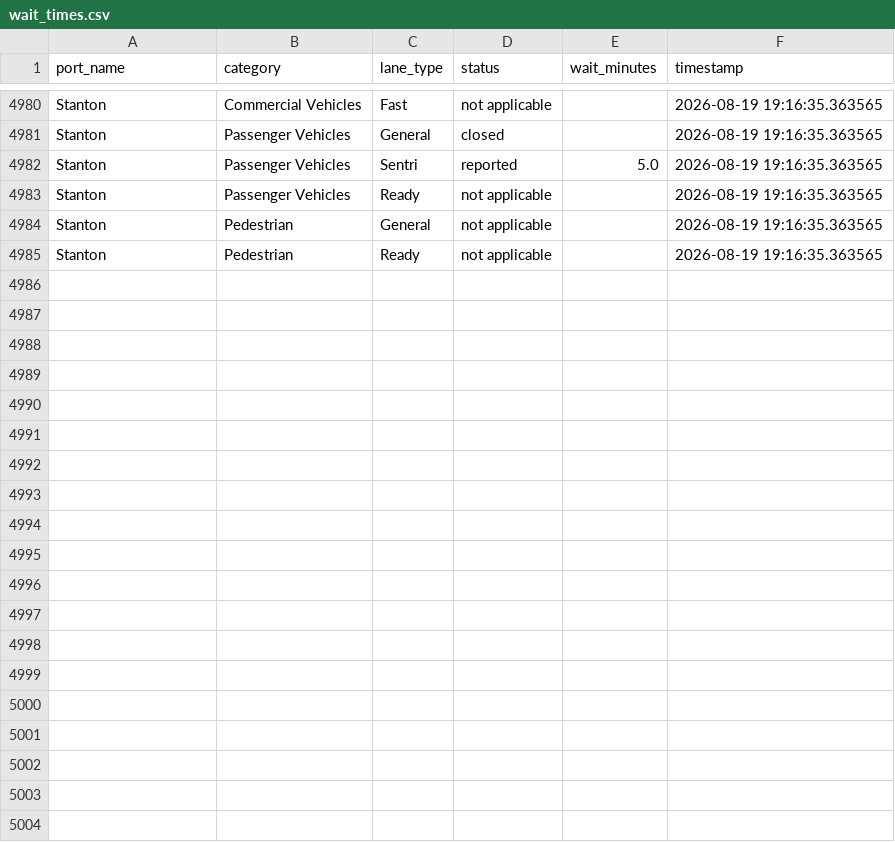
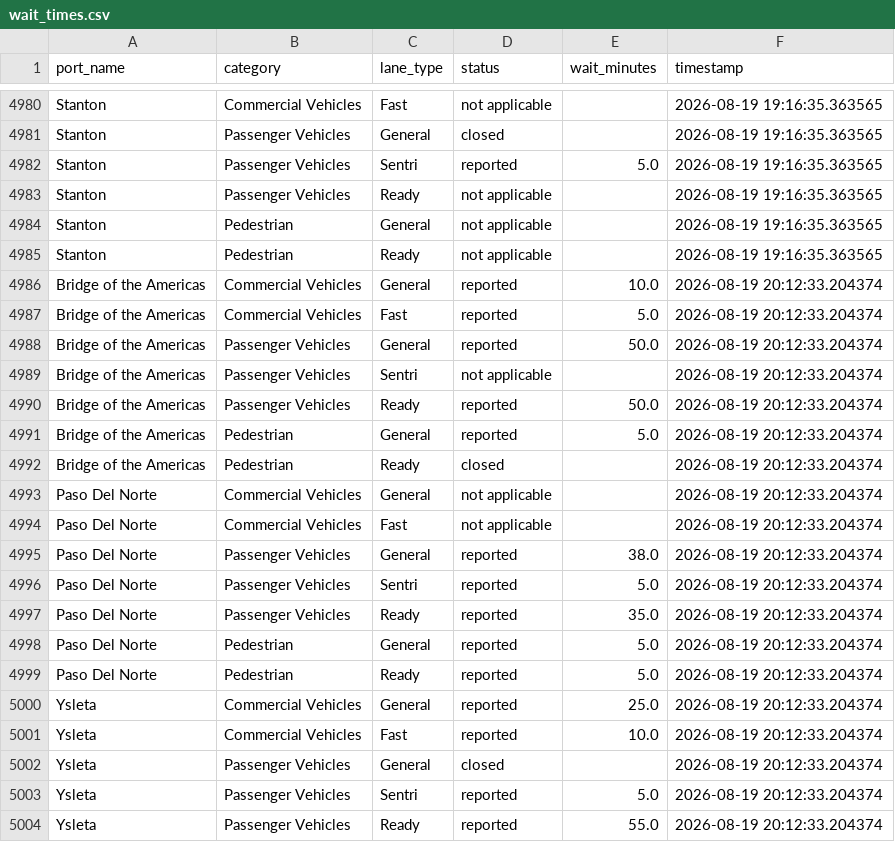
Before and after one commit to ian-vazquez/border-wait-times, a CSV file: data/raw/wait_times.csv, drawn as a sheet; only a part is shown, gaps mark what is left out; the diff covers the shown part only; the diff names each change by its address in the sheet, - before the commit and + after, or states it on an @@ line.

```diff
--- a/data/raw/wait_times.csv
+++ b/data/raw/wait_times.csv
+row 4986: Bridge of the Americas | Commercial Vehicles | General | reported | 10.0 | 2026-08-19 20:12:33.204374
+row 4987: Bridge of the Americas | Commercial Vehicles | Fast | reported | 5.0 | 2026-08-19 20:12:33.204374
+row 4988: Bridge of the Americas | Passenger Vehicles | General | reported | 50.0 | 2026-08-19 20:12:33.204374
+row 4989: Bridge of the Americas | Passenger Vehicles | Sentri | not applicable |  | 2026-08-19 20:12:33.204374
+row 4990: Bridge of the Americas | Passenger Vehicles | Ready | reported | 50.0 | 2026-08-19 20:12:33.204374
+row 4991: Bridge of the Americas | Pedestrian | General | reported | 5.0 | 2026-08-19 20:12:33.204374
+row 4992: Bridge of the Americas | Pedestrian | Ready | closed |  | 2026-08-19 20:12:33.204374
+row 4993: Paso Del Norte | Commercial Vehicles | General | not applicable |  | 2026-08-19 20:12:33.204374
+row 4994: Paso Del Norte | Commercial Vehicles | Fast | not applicable |  | 2026-08-19 20:12:33.204374
+row 4995: Paso Del Norte | Passenger Vehicles | General | reported | 38.0 | 2026-08-19 20:12:33.204374
+row 4996: Paso Del Norte | Passenger Vehicles | Sentri | reported | 5.0 | 2026-08-19 20:12:33.204374
+row 4997: Paso Del Norte | Passenger Vehicles | Ready | reported | 35.0 | 2026-08-19 20:12:33.204374
+row 4998: Paso Del Norte | Pedestrian | General | reported | 5.0 | 2026-08-19 20:12:33.204374
+row 4999: Paso Del Norte | Pedestrian | Ready | reported | 5.0 | 2026-08-19 20:12:33.204374
+row 5000: Ysleta | Commercial Vehicles | General | reported | 25.0 | 2026-08-19 20:12:33.204374
+row 5001: Ysleta | Commercial Vehicles | Fast | reported | 10.0 | 2026-08-19 20:12:33.204374
+row 5002: Ysleta | Passenger Vehicles | General | closed |  | 2026-08-19 20:12:33.204374
+row 5003: Ysleta | Passenger Vehicles | Sentri | reported | 5.0 | 2026-08-19 20:12:33.204374
+row 5004: Ysleta | Passenger Vehicles | Ready | reported | 55.0 | 2026-08-19 20:12:33.204374
```
Also changed, not shown: 9 added rows elsewhere in this file.
